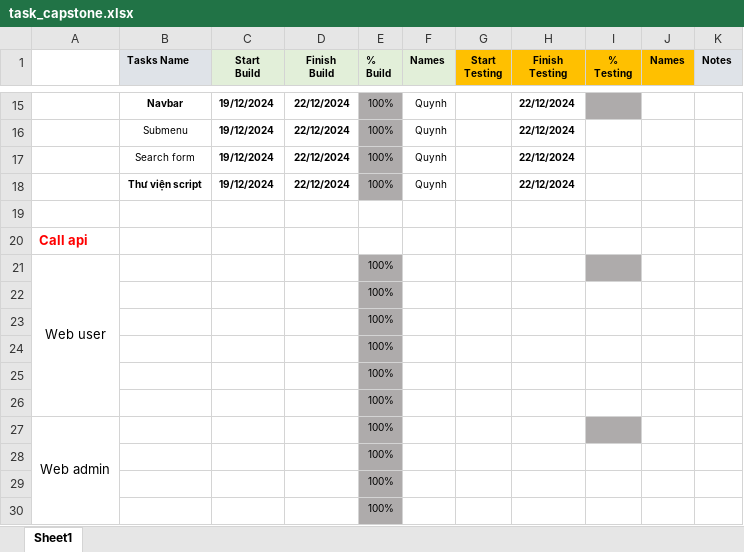
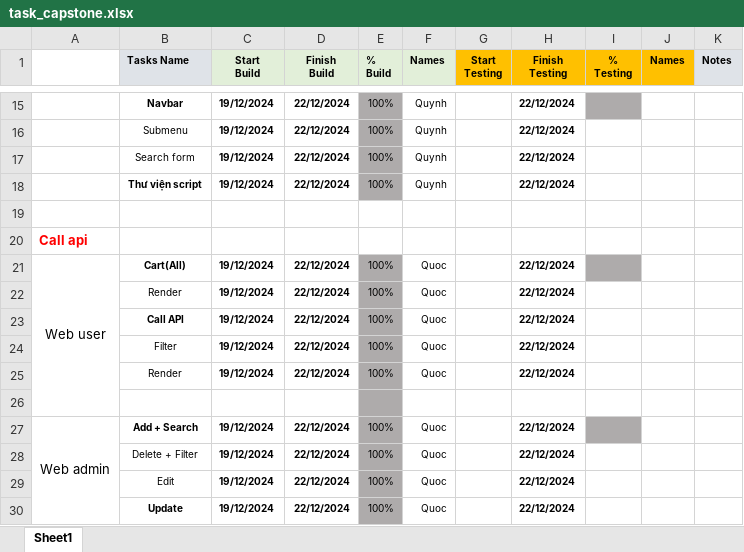
Before and after one commit to QuynhPhung91/Capstone-JS-23.12, an Excel workbook: task_capstone.xlsx, sheet Sheet1, drawn as a sheet; only a part is shown, gaps mark what is left out; values as stored, in another font and other column widths than the file's, no borders; conditional formats not drawn; removed rows and columns are numbered as before the commit, all else as after; the diff names each change by its address in the sheet, - before the commit and + after, or states it on an @@ line.

Commit message:
push task

```diff
--- a/task_capstone.xlsx (sheet Sheet1)
+++ b/task_capstone.xlsx (sheet Sheet1)
-row 21: Web user |  |  |  | 100%
-row 22:  |  |  |  | 100%
-row 23:  |  |  |  | 100%
-row 24:  |  |  |  | 100%
-row 25:  |  |  |  | 100%
-row 26:  |  |  |  | 100%
-row 27: Web admin |  |  |  | 100%
-row 28:  |  |  |  | 100%
-row 29:  |  |  |  | 100%
+row 21: Web user | Cart(All) | 19/12/2024 | 22/12/2024 | 100% | Quoc |  | 22/12/2024
+row 22:  | Render | 19/12/2024 | 22/12/2024 | 100% | Quoc |  | 22/12/2024
+row 23:  | Call API | 19/12/2024 | 22/12/2024 | 100% | Quoc |  | 22/12/2024
+row 24:  | Filter | 19/12/2024 | 22/12/2024 | 100% | Quoc |  | 22/12/2024
+row 25:  | Render | 19/12/2024 | 22/12/2024 | 100% | Quoc |  | 22/12/2024
-E26 (% Build): 100%
+E26 (% Build): (empty)
+row 27: Web admin | Add + Search | 19/12/2024 | 22/12/2024 | 100% | Quoc |  | 22/12/2024
+row 28:  | Delete + Filter | 19/12/2024 | 22/12/2024 | 100% | Quoc |  | 22/12/2024
+row 29:  | Edit | 19/12/2024 | 22/12/2024 | 100% | Quoc |  | 22/12/2024
+row 30:  | Update | 19/12/2024 | 22/12/2024 | 100% | Quoc |  | 22/12/2024
```
